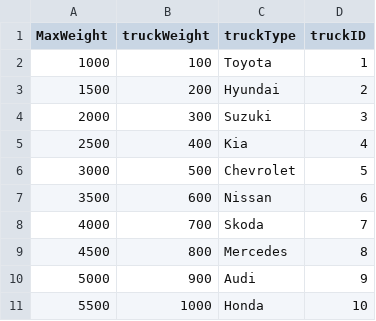
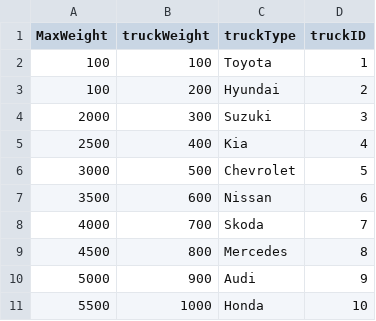
Before and after one commit to IdoBergerzon/ADSS_Group_AK, a CSV file: dev/DataTable/trucks.csv, drawn as a sheet.

```diff
--- a/dev/DataTable/trucks.csv
+++ b/dev/DataTable/trucks.csv
@@ -1,4 +1,4 @@
 MaxWeight,truckWeight,truckType,truckID
-1000,100,Toyota,1
-1500,200,Hyundai,2
+100,100,Toyota,1
+100,200,Hyundai,2
 2000,300,Suzuki,3
```
Also changed, not shown: 15 other files.
